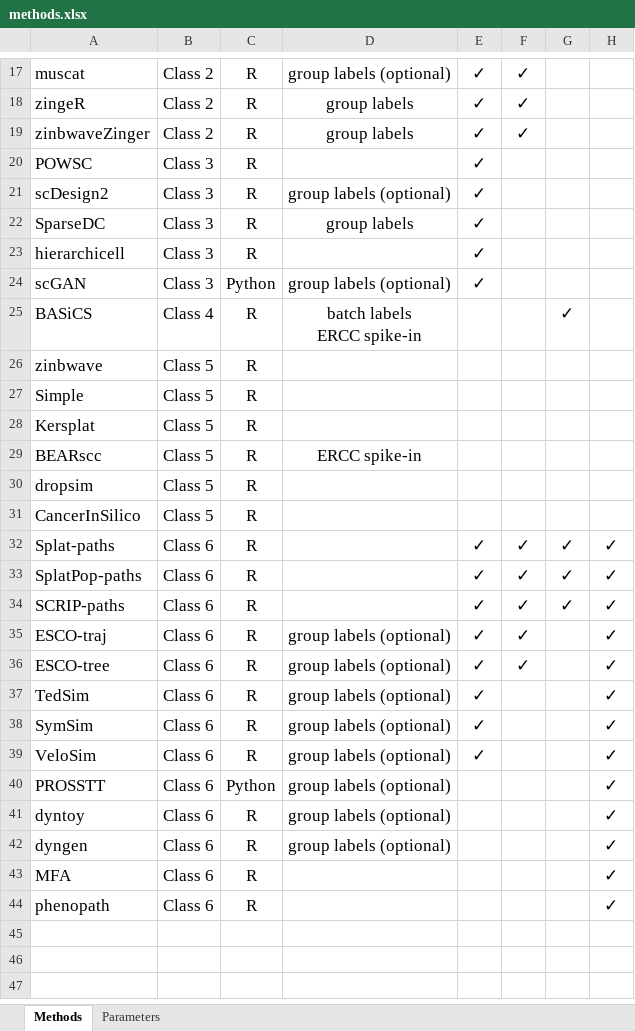
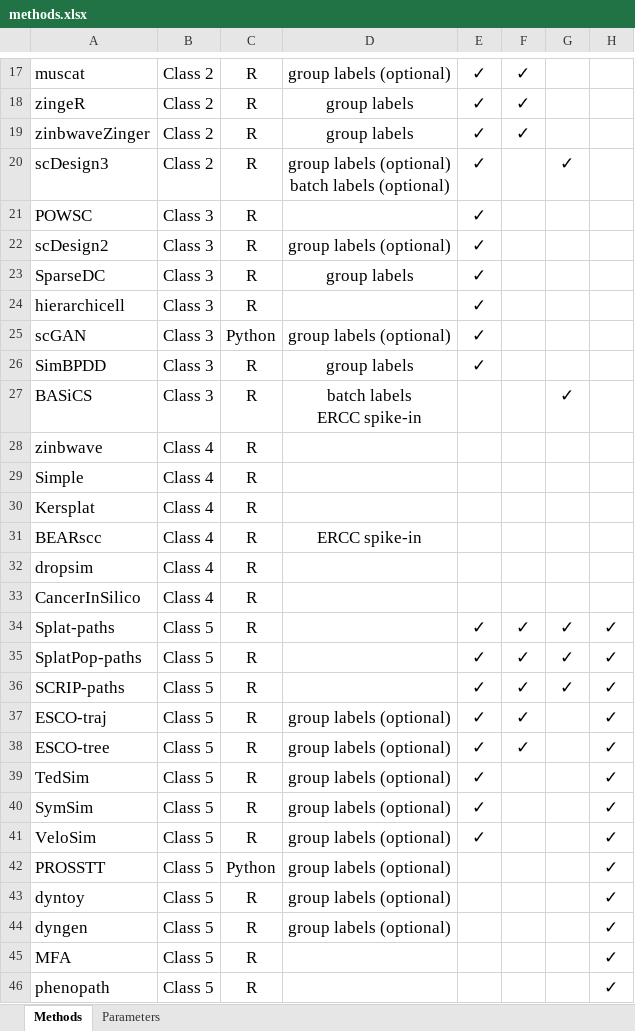
Before and after one commit to duohongrui/simbenchmark, an Excel workbook: Chunk1-Data preparation/methods.xlsx, sheet Methods, drawn as a sheet; only a part is shown, gaps mark what is left out; values as stored, in another font and other column widths than the file's, no borders; addresses are those after the commit; ↵ is a line break in a cell; the diff names each change by its address in the sheet, - before the commit and + after, or states it on an @@ line.

Commit message:
add scDesign3 and SimBPDD

```diff
--- a/Chunk1-Data preparation/methods.xlsx (sheet Methods)
+++ b/Chunk1-Data preparation/methods.xlsx (sheet Methods)
+row 20: scDesign3 | Class 2 | R | group labels (optional) ↵ batch labels (optional) | ✓ |  | ✓
+row 26: SimBPDD | Class 3 | R | group labels | ✓
-B27: Class 4
+B27: Class 3
-B28:B33: Class 5
+B28:B33: Class 4
-B34:B46: Class 6
+B34:B46: Class 5
```
Also changed, not shown: sheet Parameters, 5 other files.
